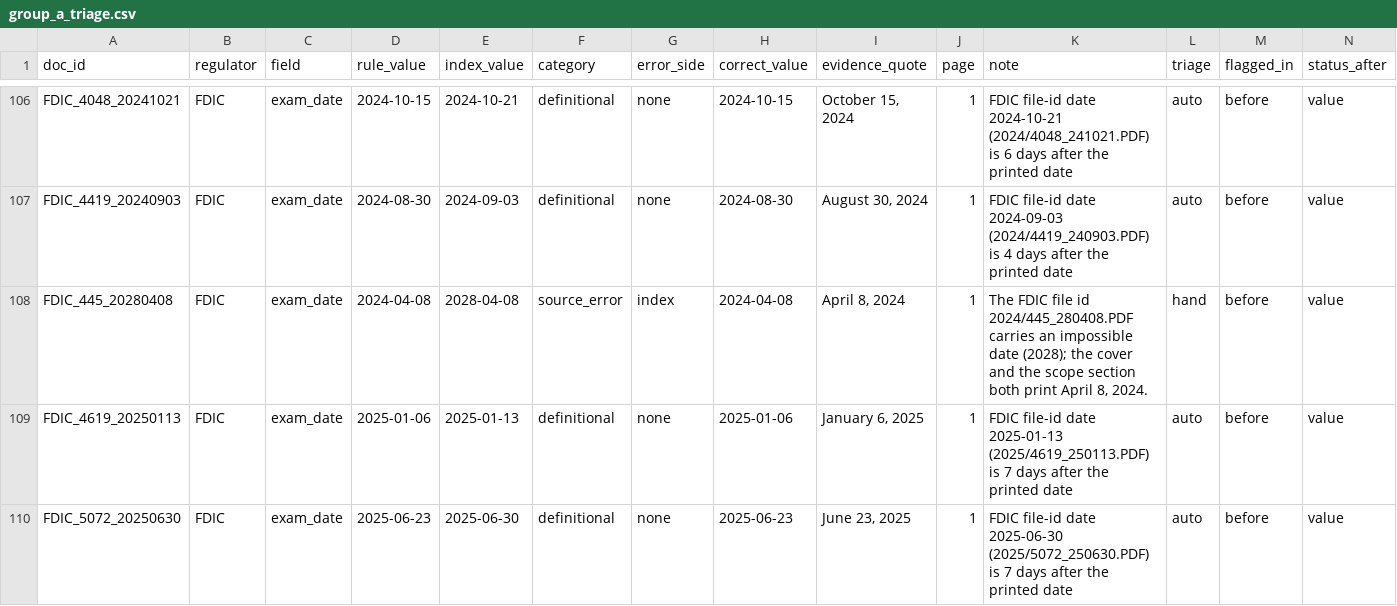
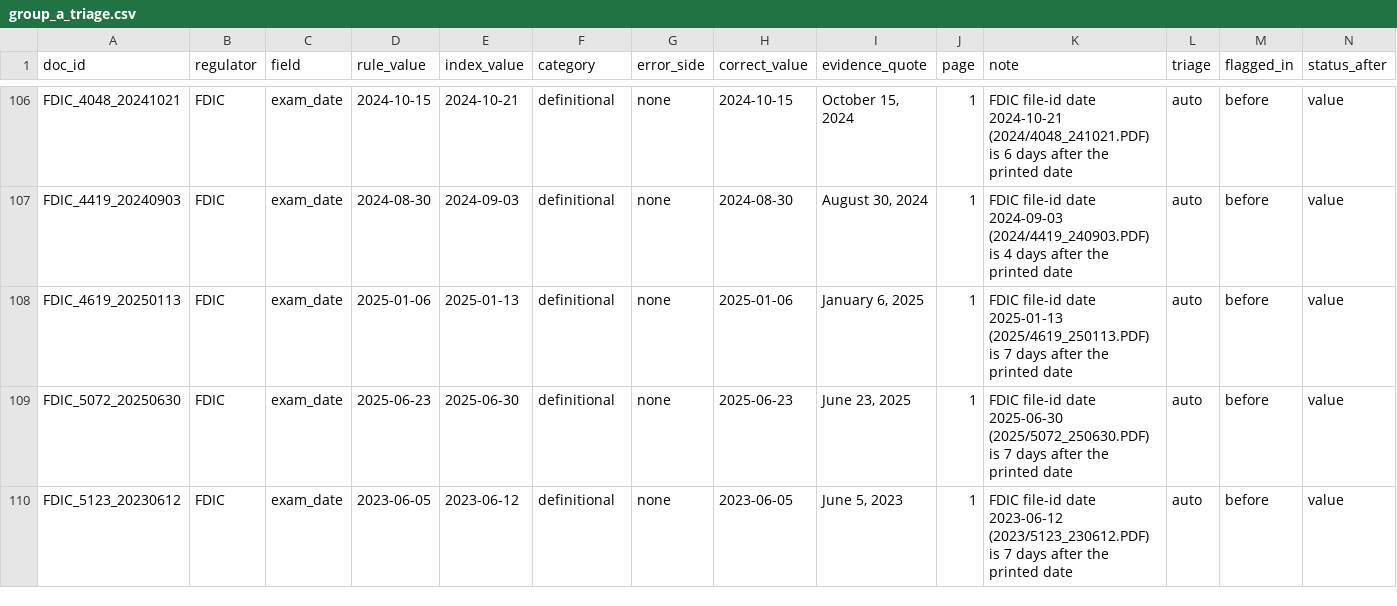
Before and after one commit to felipehrv/cra-pe-extraction, a CSV file: results/group_a_triage.csv, drawn as a sheet; only a part is shown, gaps mark what is left out; the shorter side is filled out with more unchanged rows; rows hold the shown columns only; the diff names each change by its address in the sheet, - before the commit and + after, or states it on an @@ line.

```diff
--- a/results/group_a_triage.csv
+++ b/results/group_a_triage.csv
-row 108: FDIC_445_20280408 | FDIC | exam_date | 2024-04-08 | 2028-04-08 | source_error | index | 2024-04-08 | April 8, 2024 | 1 | The FDIC file id 2024/445_280408.PDF carries an impossible date (2028); the cover and the scope section both print April 8, 2024. | hand | before | value
```
Also changed, not shown: results/baseline.csv, results/census.csv, 50 other files.
